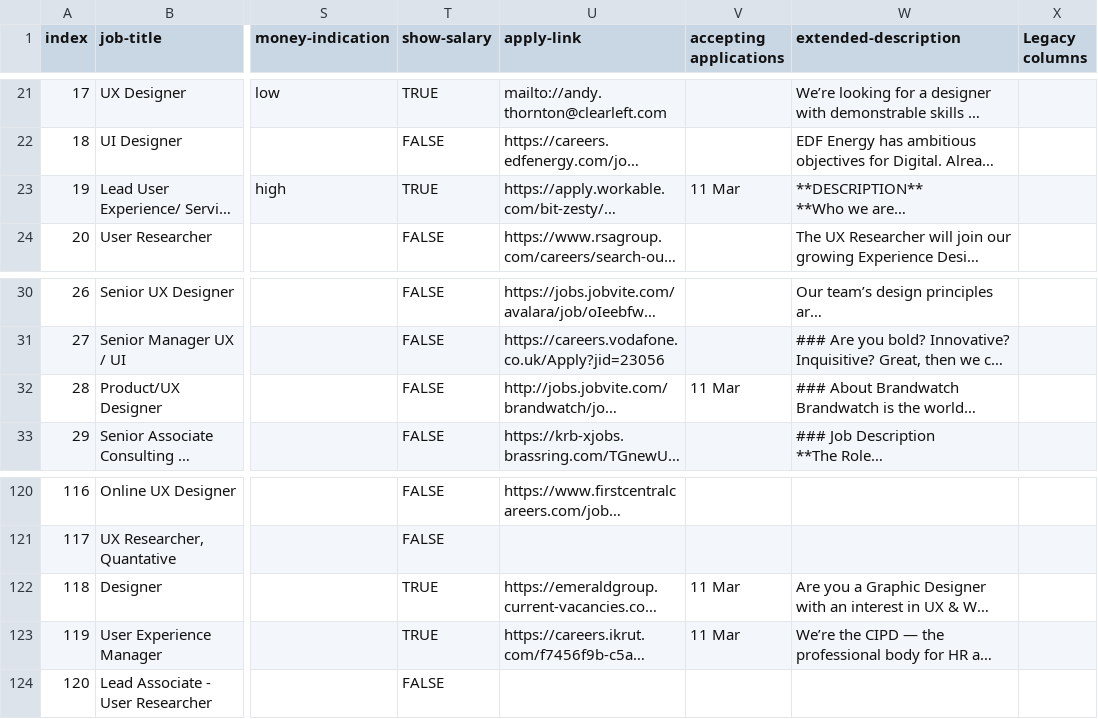
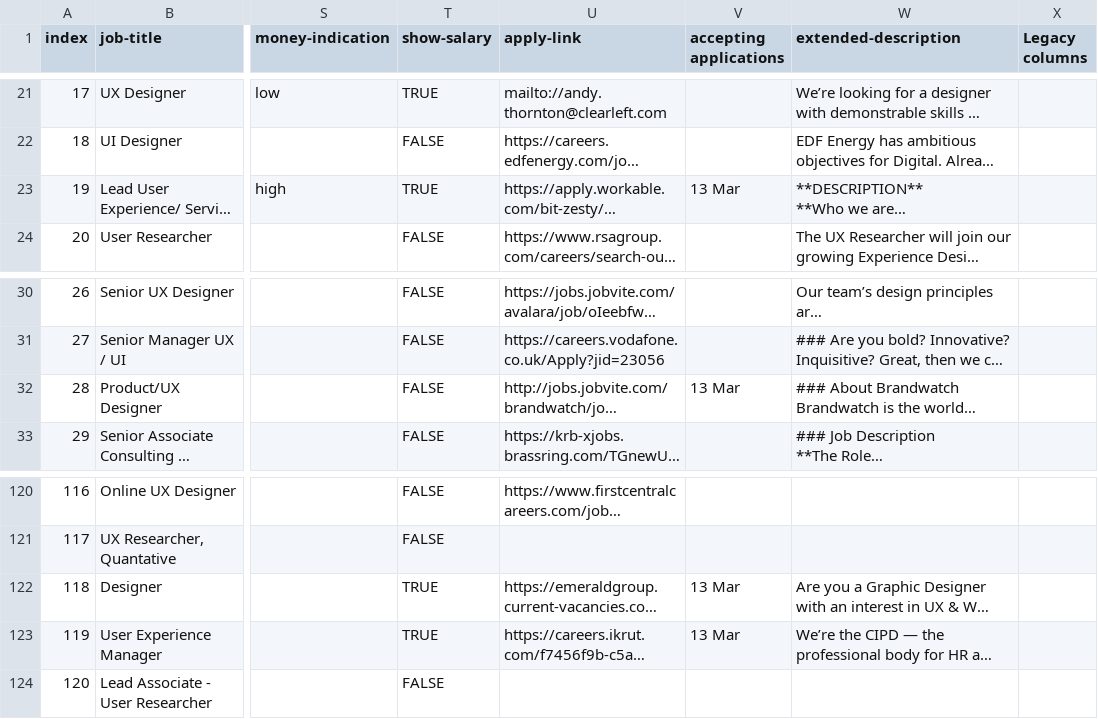
Before and after one commit to dannyhope/uxbrighton, a CSV file: _data/jobs.csv, drawn as a sheet; only a part is shown, gaps mark what is left out; long unchanged cells end in …; the diff covers the shown part only; the diff names each change by its address in the sheet, - before the commit and + after, or states it on an @@ line.

```diff
--- a/_data/jobs.csv
+++ b/_data/jobs.csv
-V23 (accepting applications): 11 Mar
+V23 (accepting applications): 13 Mar
-V32 (accepting applications): 11 Mar
+V32 (accepting applications): 13 Mar
-V122:V123 (accepting applications): 11 Mar
+V122:V123 (accepting applications): 13 Mar
```
Also changed, not shown: 23 edited cells elsewhere in this file.
